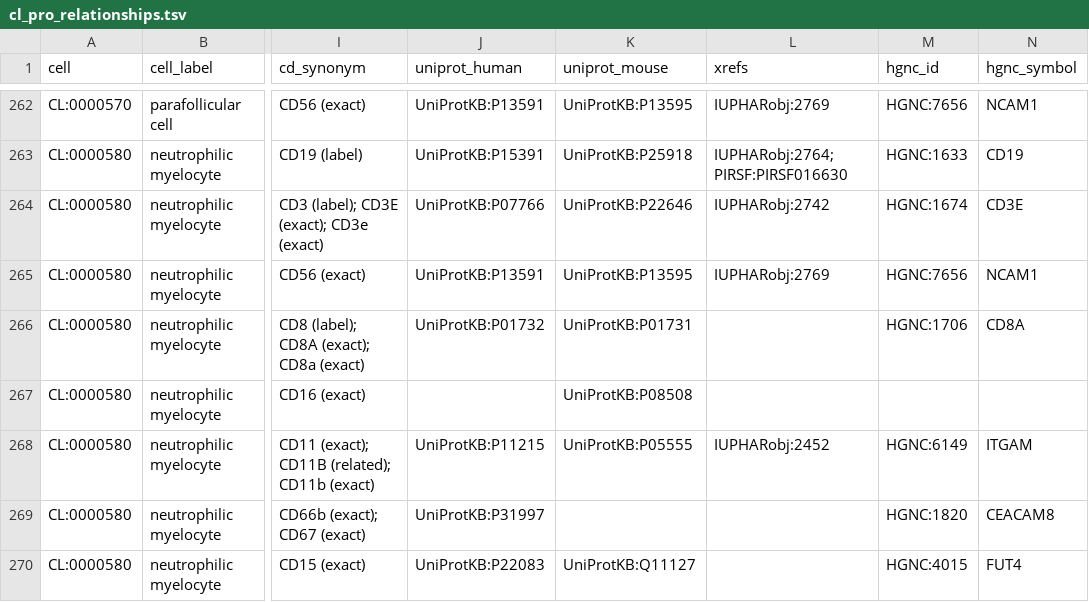
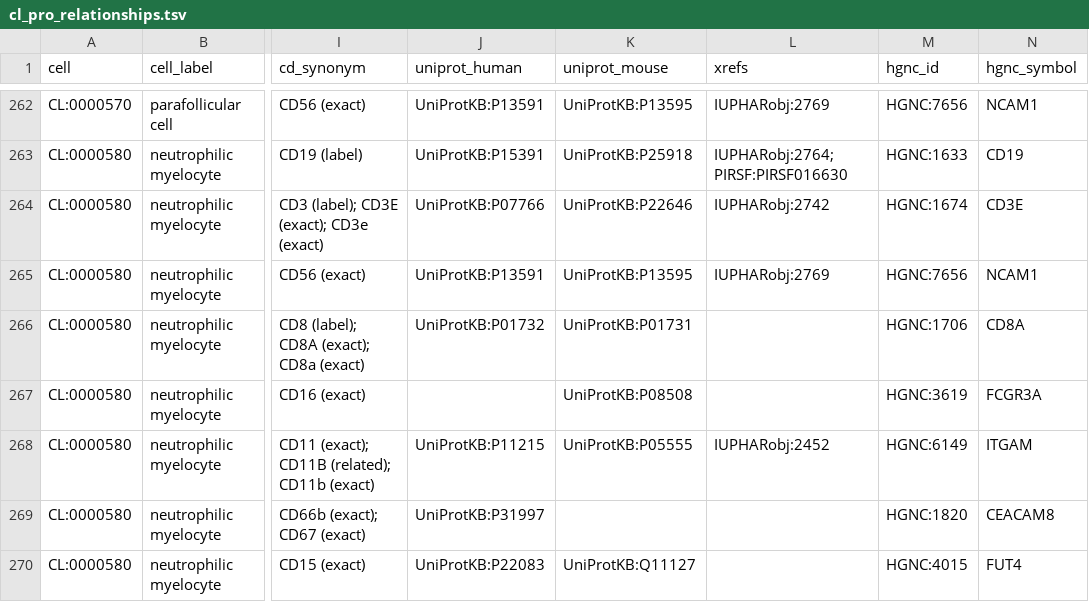
Before and after one commit to Cellular-Semantics/SOULCAP_CL_Mapping, a TSV file: reports/cl_pro_relationships.tsv, drawn as a sheet; only a part is shown, gaps mark what is left out; the diff covers the shown part only; the diff names each change by its address in the sheet, - before the commit and + after, or states it on an @@ line.

```diff
--- a/reports/cl_pro_relationships.tsv
+++ b/reports/cl_pro_relationships.tsv
-M267 (hgnc_id): (empty)
+M267 (hgnc_id): HGNC:3619
-N267 (hgnc_symbol): (empty)
+N267 (hgnc_symbol): FCGR3A
```
Also changed, not shown: 78 edited cells elsewhere in this file, marker_mappings/marker_protein_gene.csv, 17 other files.
